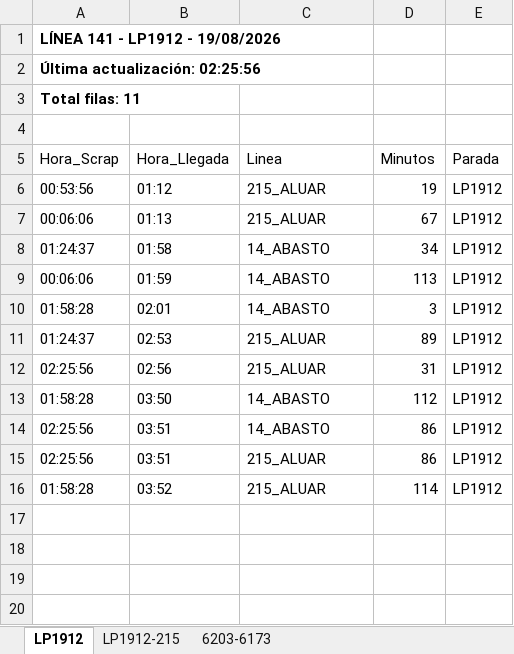
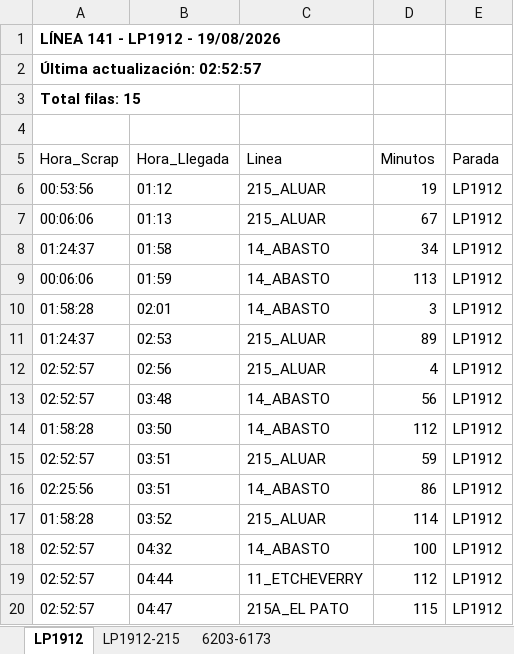
Before and after one commit to palomac00/recolector-cuadradoapp, an Excel workbook: data/horarios-141-2026-08-19.xlsx, sheet LP1912, drawn as a sheet; values as stored, in another font and other column widths than the file's, no borders; removed rows and columns are numbered as before the commit, all else as after; the diff names each change by its address in the sheet, - before the commit and + after, or states it on an @@ line.

```diff
--- a/data/horarios-141-2026-08-19.xlsx (sheet LP1912)
+++ b/data/horarios-141-2026-08-19.xlsx (sheet LP1912)
-A2 (Hora_Scrap): Última actualización: 02:25:56
+A2 (Hora_Scrap): Última actualización: 02:52:57
-A3 (Hora_Scrap): Total filas: 11
+A3 (Hora_Scrap): Total filas: 15
-A12 (Hora_Scrap): 02:25:56
+A12 (Hora_Scrap): 02:52:57
-D12 (Minutos): 31
+D12 (Minutos): 4
+row 13: 02:52:57 | 03:48 | 14_ABASTO | 56 | LP1912
+row 15: 02:52:57 | 03:51 | 215_ALUAR | 59 | LP1912
-row 15: 02:25:56 | 03:51 | 215_ALUAR | 86 | LP1912
+row 18: 02:52:57 | 04:32 | 14_ABASTO | 100 | LP1912
+row 19: 02:52:57 | 04:44 | 11_ETCHEVERRY | 112 | LP1912
+row 20: 02:52:57 | 04:47 | 215A_EL PATO | 115 | LP1912
```
Also changed, not shown: sheet LP1912-215, sheet 6203-6173.
